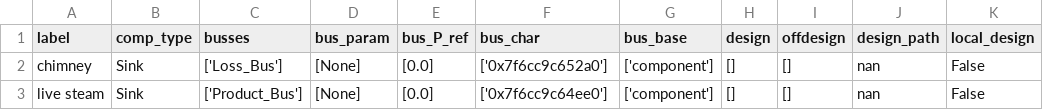
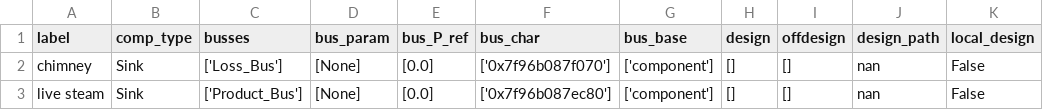
Before and after one commit to aburabazam/Chemical-Exergy-in-TESPy, a CSV file: stable/components/Sink.csv, drawn as a sheet; only a part is shown; the diff names each change by its address in the sheet, - before the commit and + after, or states it on an @@ line.

```diff
--- a/stable/components/Sink.csv
+++ b/stable/components/Sink.csv
-F2 (bus_char): ['0x7f6cc9c652a0']
+F2 (bus_char): ['0x7f96b087f070']
-F3 (bus_char): ['0x7f6cc9c64ee0']
+F3 (bus_char): ['0x7f96b087ec80']
```
Also changed, not shown: stable/components/Compressor.csv, stable/components/DiabaticCombustionChamber.csv, 13 other files.
